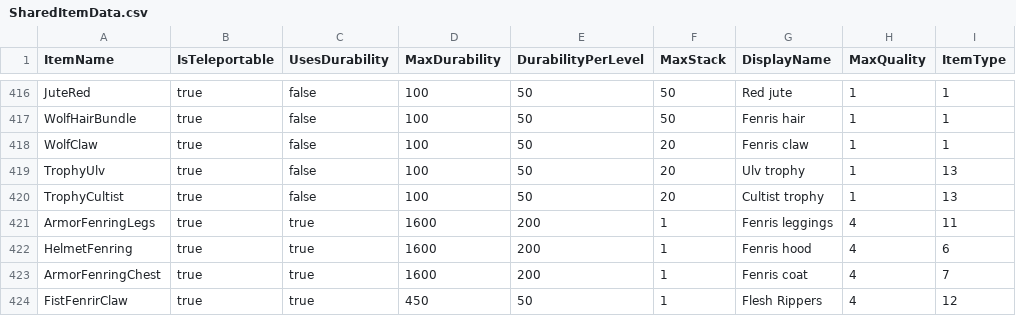
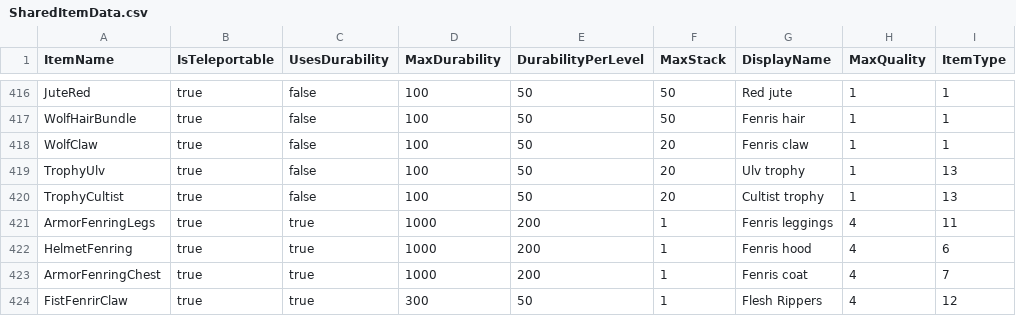
Before and after one commit to Wufflez/Loki, a CSV file: Loki/SharedItemData.csv, drawn as a sheet; only a part is shown, gaps mark what is left out.

Commit message:
Corrected data for some items

```diff
--- a/Loki/SharedItemData.csv
+++ b/Loki/SharedItemData.csv
@@ -420,5 +420,5 @@ TrophyUlv,true,false,100,50,20,Ulv trophy,1,13
 TrophyCultist,true,false,100,50,20,Cultist trophy,1,13
-ArmorFenringLegs,true,true,1600,200,1,Fenris leggings,4,11
-HelmetFenring,true,true,1600,200,1,Fenris hood,4,6
-ArmorFenringChest,true,true,1600,200,1,Fenris coat,4,7
-FistFenrirClaw,true,true,450,50,1,Flesh Rippers,4,12
+ArmorFenringLegs,true,true,1000,200,1,Fenris leggings,4,11
+HelmetFenring,true,true,1000,200,1,Fenris hood,4,6
+ArmorFenringChest,true,true,1000,200,1,Fenris coat,4,7
+FistFenrirClaw,true,true,300,50,1,Flesh Rippers,4,12
```
